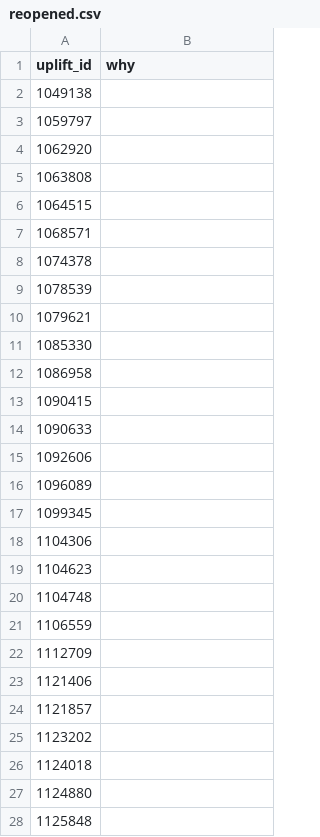
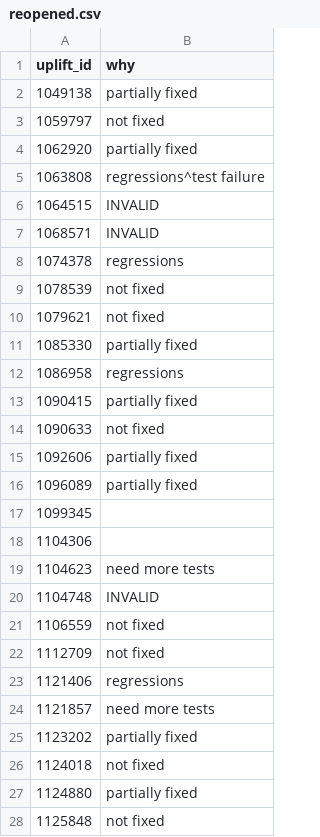
Before and after one commit to marco-c/uplift-analysis, a CSV file: manual_classification/reoccurrence/reopened.csv, drawn as a sheet; only a part is shown; the diff covers the shown part only.

Commit message:
Add classification for reopened.csv

```diff
--- a/manual_classification/reoccurrence/reopened.csv
+++ b/manual_classification/reoccurrence/reopened.csv
@@ -1,28 +1,28 @@
 uplift_id,why
-1049138,
-1059797,
-1062920,
-1063808,
-1064515,
-1068571,
-1074378,
-1078539,
-1079621,
-1085330,
-1086958,
-1090415,
-1090633,
-1092606,
-1096089,
+1049138,partially fixed
+1059797,not fixed
+1062920,partially fixed
+1063808,regressions^test failure
+1064515,INVALID
+1068571,INVALID
+1074378,regressions
+1078539,not fixed
+1079621,not fixed
+1085330,partially fixed
+1086958,regressions
+1090415,partially fixed
+1090633,not fixed
+1092606,partially fixed
+1096089,partially fixed
 1099345,
 1104306,
-1104623,
-1104748,
-1106559,
-1112709,
-1121406,
-1121857,
-1123202,
-1124018,
-1124880,
-1125848,
+1104623,need more tests
+1104748,INVALID
+1106559,not fixed
+1112709,not fixed
+1121406,regressions
+1121857,need more tests
+1123202,partially fixed
+1124018,not fixed
+1124880,partially fixed
+1125848,not fixed
```
Also changed, not shown: 62 edited cells elsewhere in this file.
